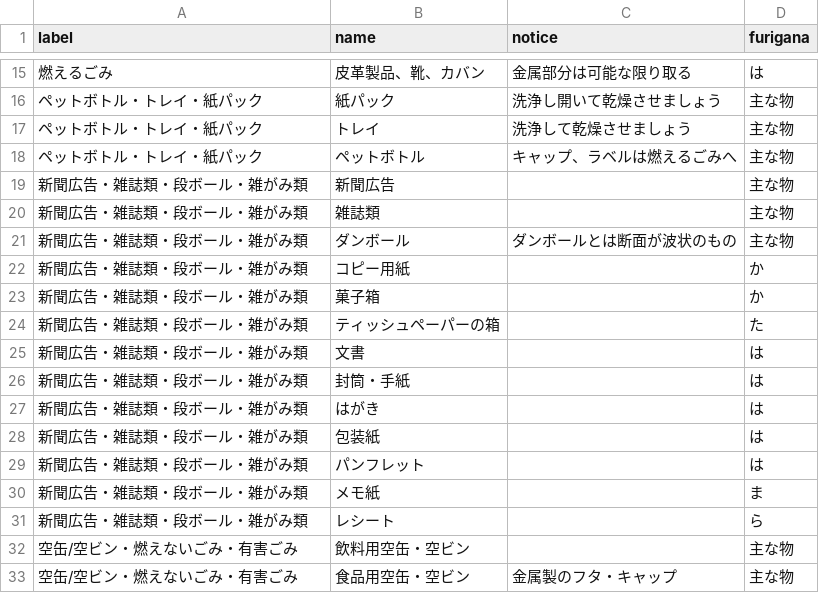
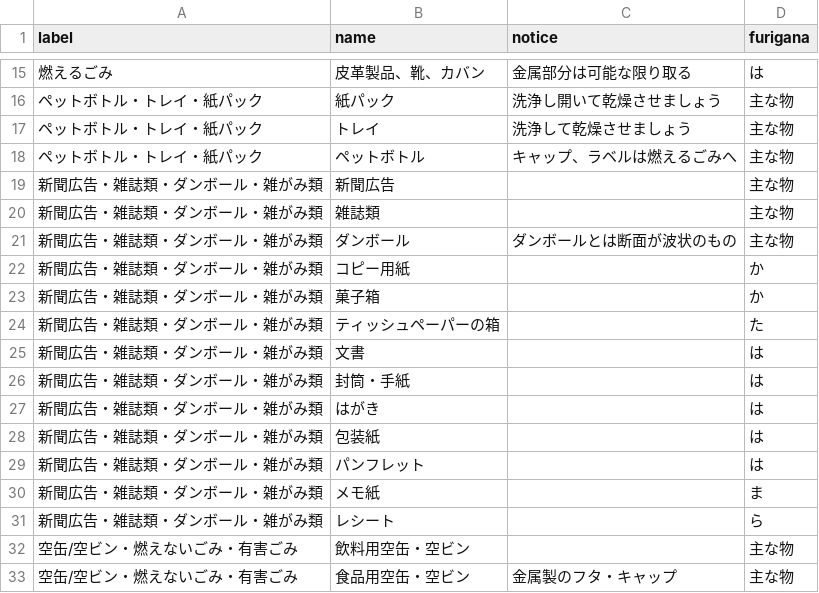
Before and after one commit to codeforsaga/5374_2, a CSV file: data/target.csv, drawn as a sheet; only a part is shown, gaps mark what is left out.

Commit message:
Update target.csv
修正

```diff
--- a/data/target.csv
+++ b/data/target.csv
@@ -18,15 +18,15 @@ label,name,notice,furigana
 ペットボトル・トレイ・紙パック,ペットボトル,キャップ、ラベルは燃えるごみへ,主な物
-新聞広告・雑誌類・段ボール・雑がみ類,新聞広告,,主な物
-新聞広告・雑誌類・段ボール・雑がみ類,雑誌類,,主な物
-新聞広告・雑誌類・段ボール・雑がみ類,ダンボール,ダンボールとは断面が波状のもの,主な物
-新聞広告・雑誌類・段ボール・雑がみ類,コピー用紙,,か
-新聞広告・雑誌類・段ボール・雑がみ類,菓子箱,,か
-新聞広告・雑誌類・段ボール・雑がみ類,ティッシュペーパーの箱,,た
-新聞広告・雑誌類・段ボール・雑がみ類,文書,,は
-新聞広告・雑誌類・段ボール・雑がみ類,封筒・手紙,,は
-新聞広告・雑誌類・段ボール・雑がみ類,はがき,,は
-新聞広告・雑誌類・段ボール・雑がみ類,包装紙,,は
-新聞広告・雑誌類・段ボール・雑がみ類,パンフレット,,は
-新聞広告・雑誌類・段ボール・雑がみ類,メモ紙,,ま
-新聞広告・雑誌類・段ボール・雑がみ類,レシート,,ら
+新聞広告・雑誌類・ダンボール・雑がみ類,新聞広告,,主な物
+新聞広告・雑誌類・ダンボール・雑がみ類,雑誌類,,主な物
+新聞広告・雑誌類・ダンボール・雑がみ類,ダンボール,ダンボールとは断面が波状のもの,主な物
+新聞広告・雑誌類・ダンボール・雑がみ類,コピー用紙,,か
+新聞広告・雑誌類・ダンボール・雑がみ類,菓子箱,,か
+新聞広告・雑誌類・ダンボール・雑がみ類,ティッシュペーパーの箱,,た
+新聞広告・雑誌類・ダンボール・雑がみ類,文書,,は
+新聞広告・雑誌類・ダンボール・雑がみ類,封筒・手紙,,は
+新聞広告・雑誌類・ダンボール・雑がみ類,はがき,,は
+新聞広告・雑誌類・ダンボール・雑がみ類,包装紙,,は
+新聞広告・雑誌類・ダンボール・雑がみ類,パンフレット,,は
+新聞広告・雑誌類・ダンボール・雑がみ類,メモ紙,,ま
+新聞広告・雑誌類・ダンボール・雑がみ類,レシート,,ら
 空缶/空ビン・燃えないごみ・有害ごみ,飲料用空缶・空ビン,,主な物
```
